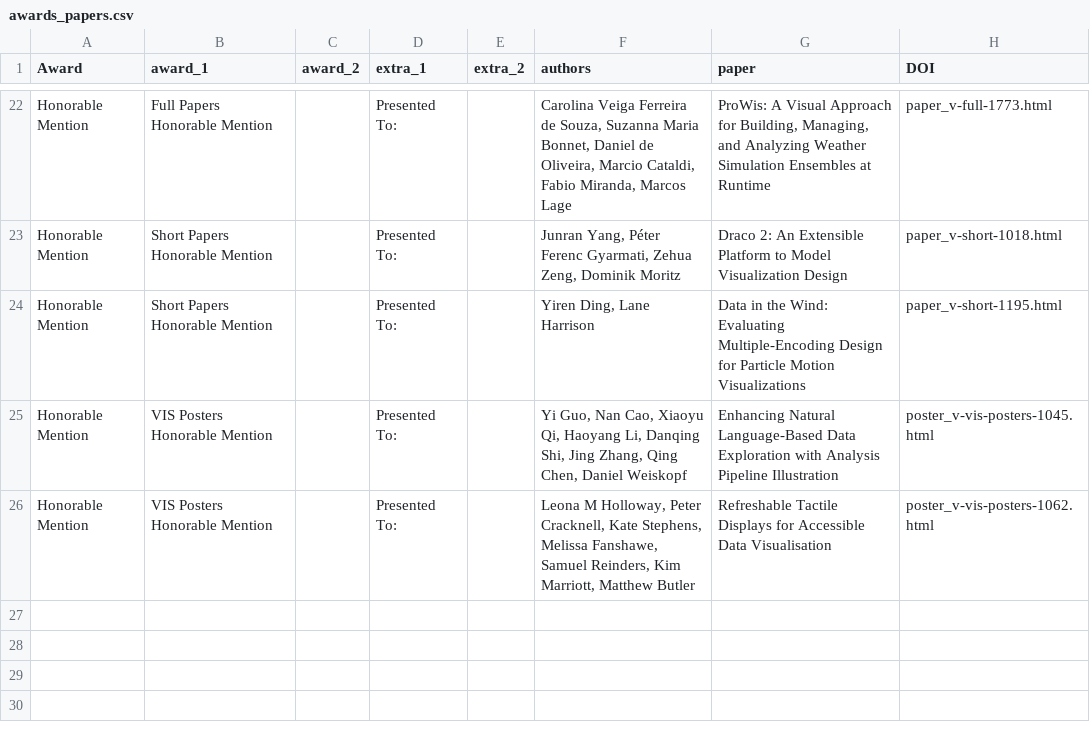
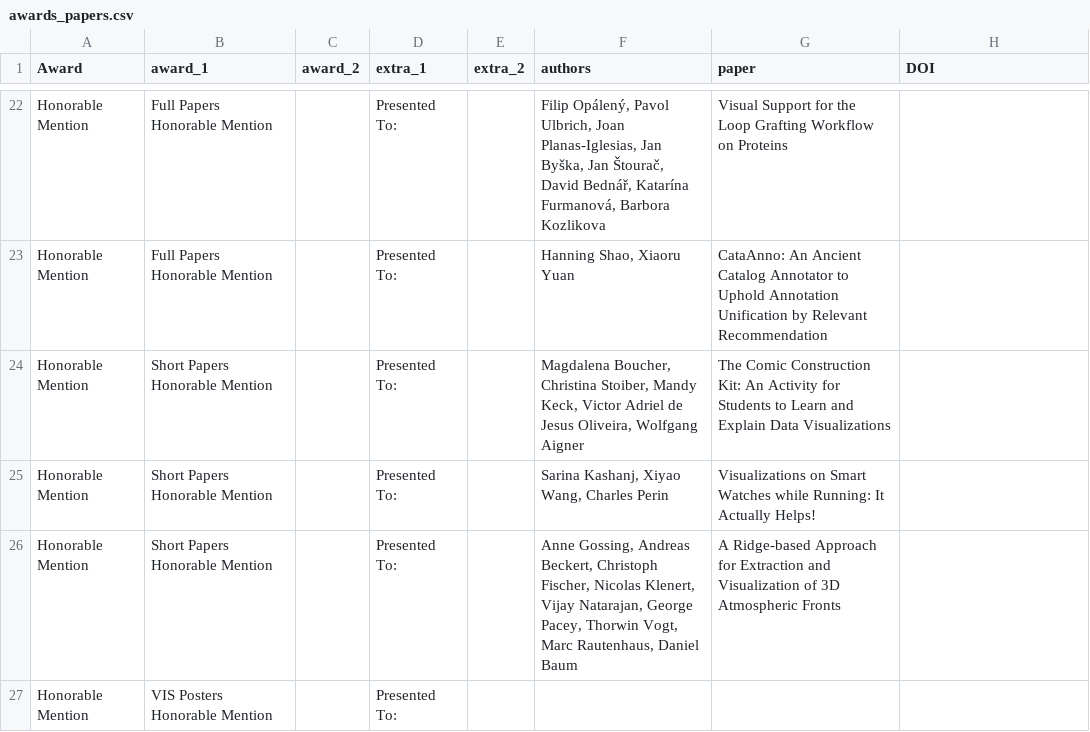
Before and after one commit to ieee-vgtc/vis-virtual-website, a CSV file: sitedata/2024/awards_papers.csv, drawn as a sheet; only a part is shown, gaps mark what is left out; addresses are those after the commit; the diff covers the shown part only; the diff names each change by its address in the sheet, - before the commit and + after, or states it on an @@ line.

Commit message:
updated paper award except poster

```diff
--- a/sitedata/2024/awards_papers.csv
+++ b/sitedata/2024/awards_papers.csv
-F22 (authors): Carolina Veiga Ferreira de Souza, Suzanna Maria Bonnet, Daniel de Oliveira, Marcio Cataldi, Fabio Miranda, Marcos Lage
+F22 (authors): Filip Opálený, Pavol Ulbrich, Joan Planas-Iglesias, Jan Byška, Jan Štourač, David Bednář, Katarína Furmanová, Barbora Kozlikova
-G22 (paper): ProWis: A Visual Approach for Building, Managing, and Analyzing Weather Simulation Ensembles at Runtime
+G22 (paper): Visual Support for the Loop Grafting Workflow on Proteins
-H22 (DOI): paper_v-full-1773.html
+H22 (DOI): (empty)
+row 23: Honorable Mention | Full Papers Honorable Mention |  | Presented To: |  | Hanning Shao, Xiaoru Yuan | CataAnno: An Ancient Catalog Annotator to Uphold Annotation Unification by Relevant Recommendation
-F24 (authors): Junran Yang, Péter Ferenc Gyarmati, Zehua Zeng, Dominik Moritz
+F24 (authors): Magdalena Boucher, Christina Stoiber, Mandy Keck, Victor Adriel de Jesus Oliveira, Wolfgang Aigner
-G24 (paper): Draco 2: An Extensible Platform to Model Visualization Design
+G24 (paper): The Comic Construction Kit: An Activity for Students to Learn and Explain Data Visualizations
-H24 (DOI): paper_v-short-1018.html
+H24 (DOI): (empty)
-F25 (authors): Yiren Ding, Lane Harrison
+F25 (authors): Sarina Kashanj, Xiyao Wang, Charles Perin
-G25 (paper): Data in the Wind: Evaluating Multiple-Encoding Design for Particle Motion Visualizations
+G25 (paper): Visualizations on Smart Watches while Running: It Actually Helps!
-H25 (DOI): paper_v-short-1195.html
+H25 (DOI): (empty)
-B26 (award_1): VIS Posters Honorable Mention
+B26 (award_1): Short Papers Honorable Mention
-F26 (authors): Yi Guo, Nan Cao, Xiaoyu Qi, Haoyang Li, Danqing Shi, Jing Zhang, Qing Chen, Daniel Weiskopf
+F26 (authors): Anne Gossing, Andreas Beckert, Christoph Fischer, Nicolas Klenert, Vijay Natarajan, George Pacey, Thorwin Vogt, Marc Rautenhaus, Daniel Baum
-G26 (paper): Enhancing Natural Language-Based Data Exploration with Analysis Pipeline Illustration
+G26 (paper): A Ridge-based Approach for Extraction and Visualization of 3D Atmospheric Fronts
-H26 (DOI): poster_v-vis-posters-1045.html
+H26 (DOI): (empty)
-F27 (authors): Leona M Holloway, Peter Cracknell, Kate Stephens, Melissa Fanshawe, Samuel Reinders, Kim Marriott, Matthew Butler
+F27 (authors): (empty)
-G27 (paper): Refreshable Tactile Displays for Accessible Data Visualisation
+G27 (paper): (empty)
-H27 (DOI): poster_v-vis-posters-1062.html
+H27 (DOI): (empty)
```
Also changed, not shown: 61 edited cells elsewhere in this file.
